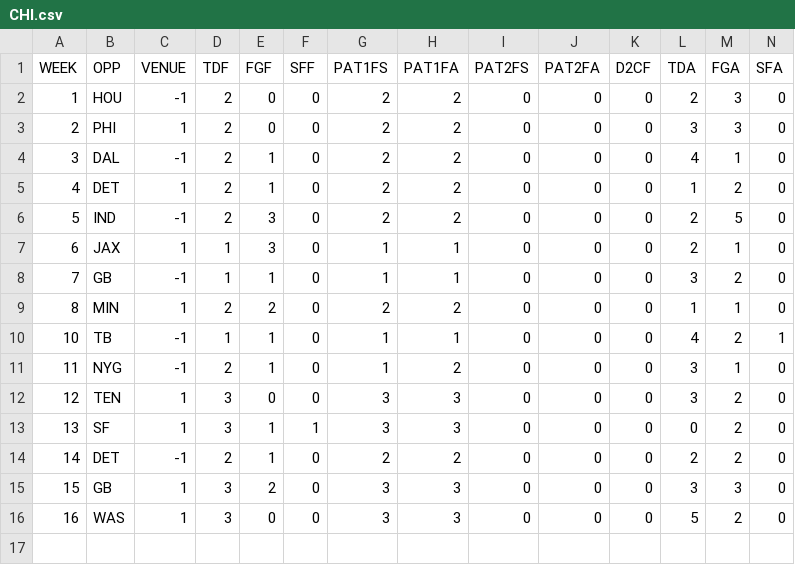
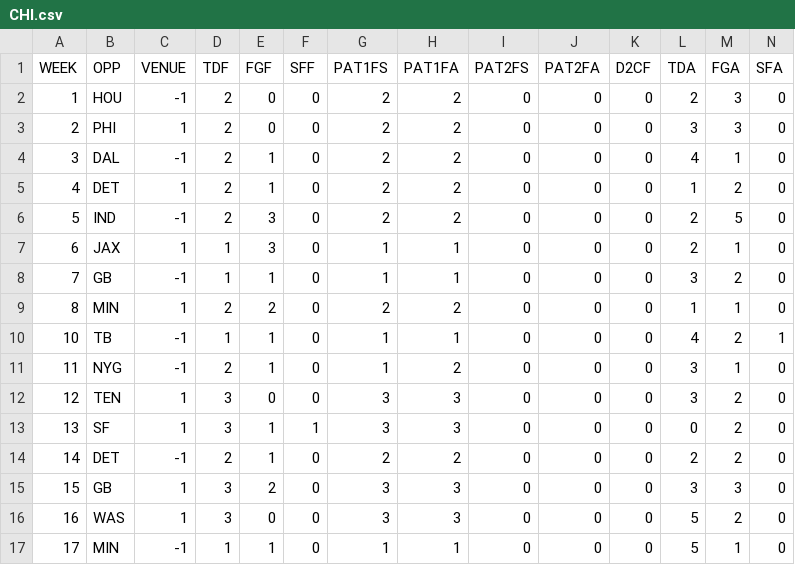
Before and after one commit to JoeJimFlood/MerrerPredictifier, a CSV file: NFL2016/teamcsvs/CHI.csv, drawn as a sheet; only a part is shown; rows hold the shown columns only; the diff names each change by its address in the sheet, - before the commit and + after, or states it on an @@ line.

```diff
--- a/NFL2016/teamcsvs/CHI.csv
+++ b/NFL2016/teamcsvs/CHI.csv
+row 17: 17 | MIN | -1 | 1 | 1 | 0 | 1 | 1 | 0 | 0 | 0 | 5 | 1 | 0
```
Also changed, not shown: NFL2016/teamcsvs/BAL.csv, NFL2016/teamcsvs/BUF.csv, 34 other files.
